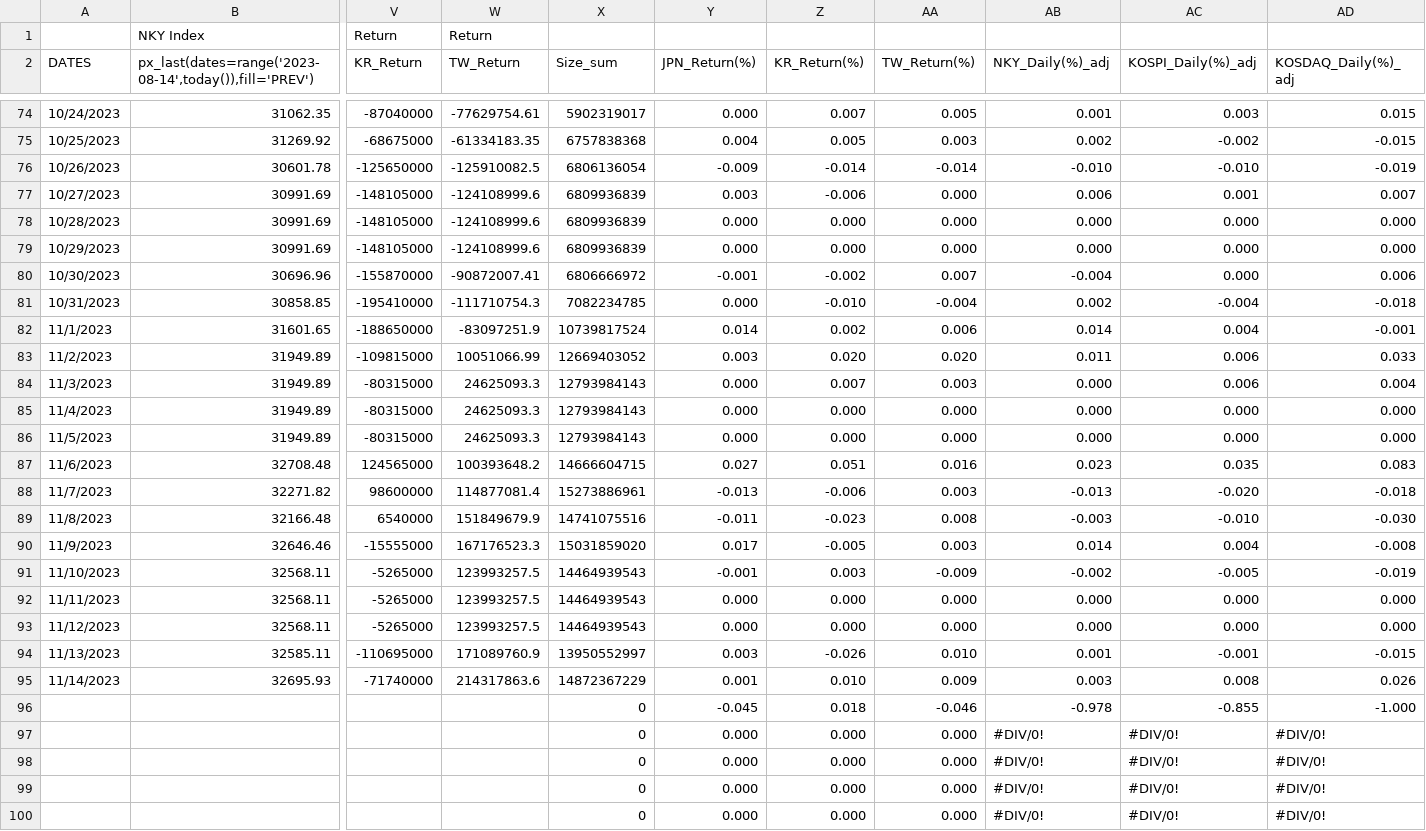
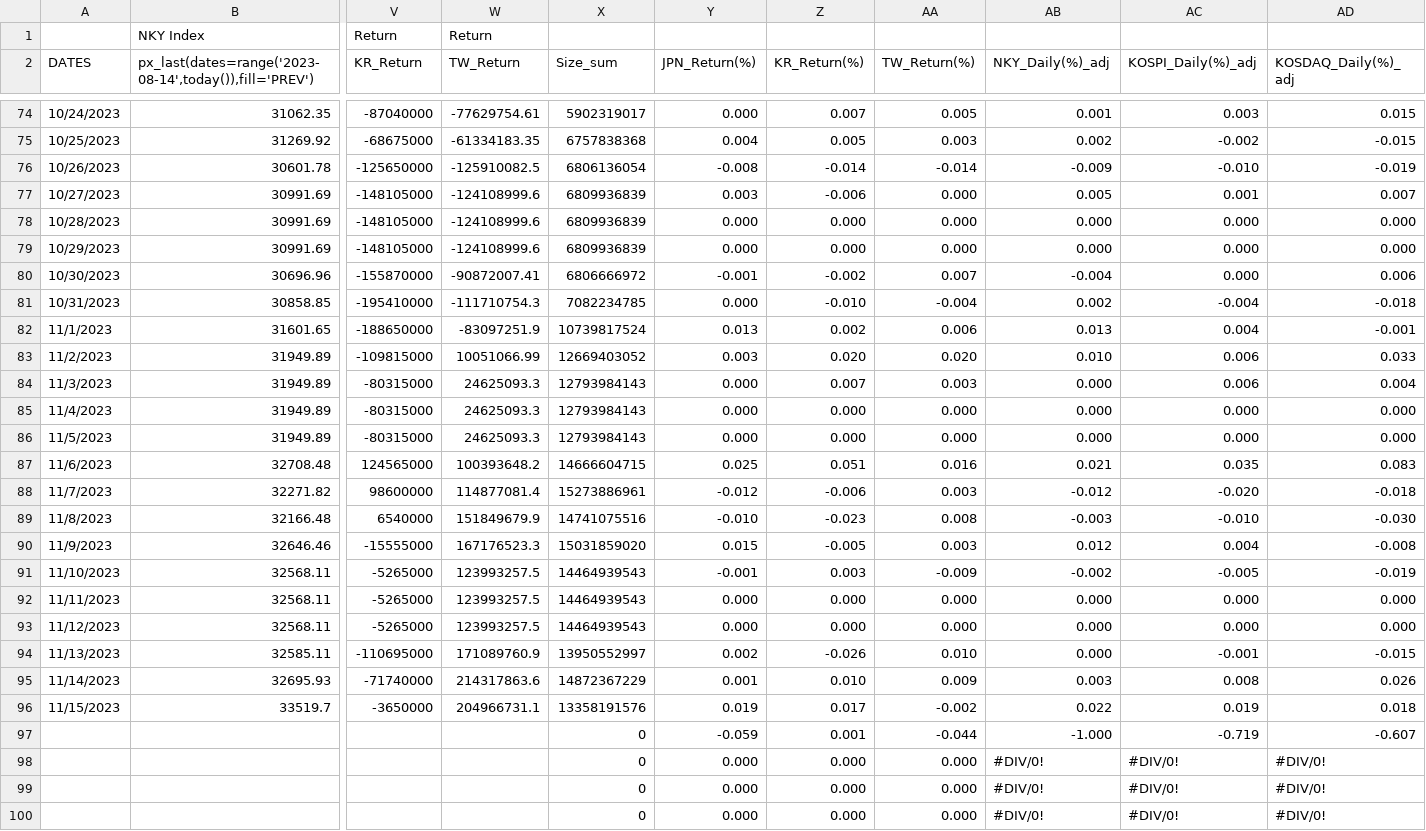
Before and after one commit to jjmerits/Dashboard, a CSV file: com.csv, drawn as a sheet; only a part is shown, gaps mark what is left out; removed rows and columns are numbered as before the commit, all else as after; rows hold the shown columns only; the diff covers the shown part only; the diff names each change by its address in the sheet, - before the commit and + after, or states it on an @@ line.

```diff
--- a/com.csv
+++ b/com.csv
-Y76 (JPN_Return(%)): -0.009
+Y76 (JPN_Return(%)): -0.008
-AB76 (NKY_Daily(%)_adj): -0.010
+AB76 (NKY_Daily(%)_adj): -0.009
-AB77 (NKY_Daily(%)_adj): 0.006
+AB77 (NKY_Daily(%)_adj): 0.005
-Y82 (JPN_Return(%)): 0.014
+Y82 (JPN_Return(%)): 0.013
-AB82 (NKY_Daily(%)_adj): 0.014
+AB82 (NKY_Daily(%)_adj): 0.013
-AB83 (NKY_Daily(%)_adj): 0.011
+AB83 (NKY_Daily(%)_adj): 0.010
-Y87 (JPN_Return(%)): 0.027
+Y87 (JPN_Return(%)): 0.025
-AB87 (NKY_Daily(%)_adj): 0.023
+AB87 (NKY_Daily(%)_adj): 0.021
-Y88 (JPN_Return(%)): -0.013
+Y88 (JPN_Return(%)): -0.012
-AB88 (NKY_Daily(%)_adj): -0.013
+AB88 (NKY_Daily(%)_adj): -0.012
-Y89 (JPN_Return(%)): -0.011
+Y89 (JPN_Return(%)): -0.010
-Y90 (JPN_Return(%)): 0.017
+Y90 (JPN_Return(%)): 0.015
-AB90 (NKY_Daily(%)_adj): 0.014
+AB90 (NKY_Daily(%)_adj): 0.012
-Y94 (JPN_Return(%)): 0.003
+Y94 (JPN_Return(%)): 0.002
-AB94 (NKY_Daily(%)_adj): 0.001
+AB94 (NKY_Daily(%)_adj): 0.000
-row 96:  |  |  |  | 0 | -0.045 | 0.018 | -0.046 | -0.978 | -0.855 | -1.000
-row 97:  |  |  |  | 0 | 0.000 | 0.000 | 0.000 | #DIV/0! | #DIV/0! | #DIV/0!
+row 96: 11/15/2023 | 33519.7 | -3650000 | 204966731.1 | 13358191576 | 0.019 | 0.017 | -0.002 | 0.022 | 0.019 | 0.018
+row 97:  |  |  |  | 0 | -0.059 | 0.001 | -0.044 | -1.000 | -0.719 | -0.607
```
Also changed, not shown: 35 edited cells elsewhere in this file, dash.csv.
